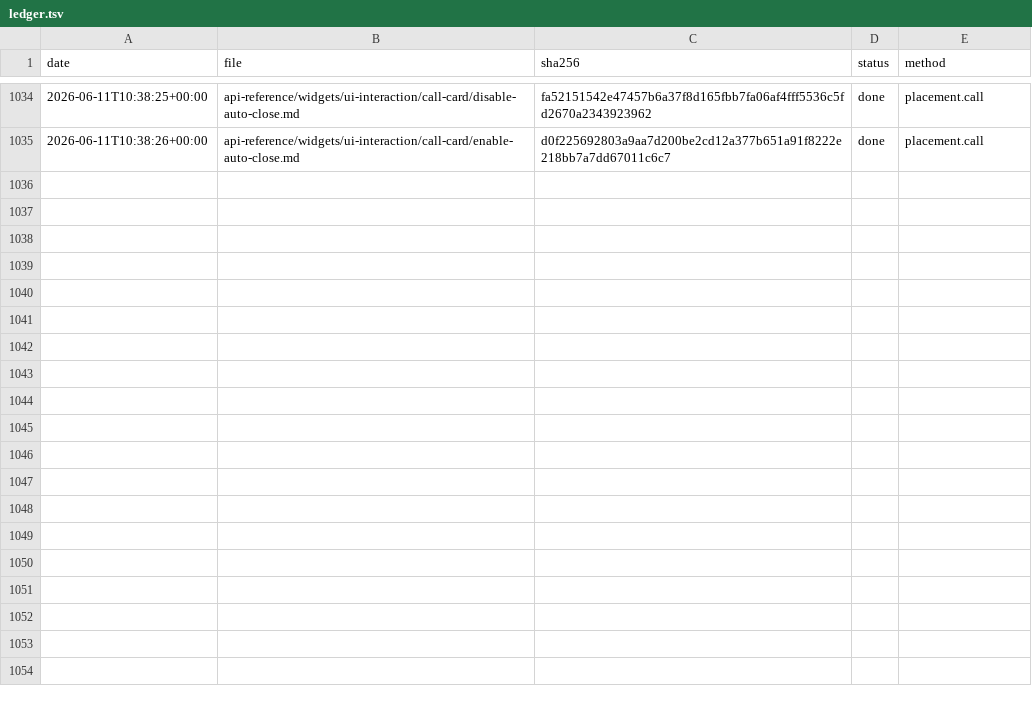
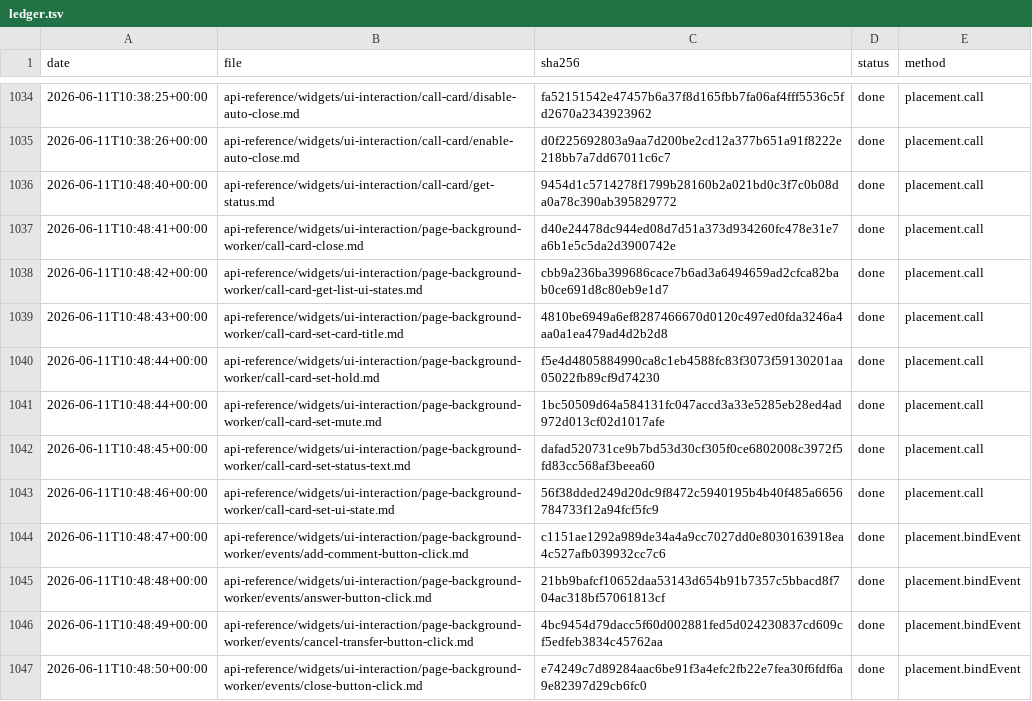
Before and after one commit to IgorShevchik/b24-rest-docs, a TSV file: .actualize/ledger.tsv, drawn as a sheet; only a part is shown, gaps mark what is left out; the diff names each change by its address in the sheet, - before the commit and + after, or states it on an @@ line.

```diff
--- a/.actualize/ledger.tsv
+++ b/.actualize/ledger.tsv
+row 1036: 2026-06-11T10:48:40+00:00 | api-reference/widgets/ui-interaction/call-card/get-status.md | 9454d1c5714278f1799b28160b2a021bd0c3f7c0b08da0a78c390ab395829772 | done | placement.call
+row 1037: 2026-06-11T10:48:41+00:00 | api-reference/widgets/ui-interaction/page-background-worker/call-card-close.md | d40e24478dc944ed08d7d51a373d934260fc478e31e7a6b1e5c5da2d3900742e | done | placement.call
+row 1038: 2026-06-11T10:48:42+00:00 | api-reference/widgets/ui-interaction/page-background-worker/call-card-get-list-ui-states.md | cbb9a236ba399686cace7b6ad3a6494659ad2cfca82bab0ce691d8c80eb9e1d7 | done | placement.call
+row 1039: 2026-06-11T10:48:43+00:00 | api-reference/widgets/ui-interaction/page-background-worker/call-card-set-card-title.md | 4810be6949a6ef8287466670d0120c497ed0fda3246a4aa0a1ea479ad4d2b2d8 | done | placement.call
+row 1040: 2026-06-11T10:48:44+00:00 | api-reference/widgets/ui-interaction/page-background-worker/call-card-set-hold.md | f5e4d4805884990ca8c1eb4588fc83f3073f59130201aa05022fb89cf9d74230 | done | placement.call
+row 1041: 2026-06-11T10:48:44+00:00 | api-reference/widgets/ui-interaction/page-background-worker/call-card-set-mute.md | 1bc50509d64a584131fc047accd3a33e5285eb28ed4ad972d013cf02d1017afe | done | placement.call
+row 1042: 2026-06-11T10:48:45+00:00 | api-reference/widgets/ui-interaction/page-background-worker/call-card-set-status-text.md | dafad520731ce9b7bd53d30cf305f0ce6802008c3972f5fd83cc568af3beea60 | done | placement.call
+row 1043: 2026-06-11T10:48:46+00:00 | api-reference/widgets/ui-interaction/page-background-worker/call-card-set-ui-state.md | 56f38dded249d20dc9f8472c5940195b4b40f485a6656784733f12a94fcf5fc9 | done | placement.call
+row 1044: 2026-06-11T10:48:47+00:00 | api-reference/widgets/ui-interaction/page-background-worker/events/add-comment-button-click.md | c1151ae1292a989de34a4a9cc7027dd0e8030163918ea4c527afb039932cc7c6 | done | placement.bindEvent
+row 1045: 2026-06-11T10:48:48+00:00 | api-reference/widgets/ui-interaction/page-background-worker/events/answer-button-click.md | 21bb9bafcf10652daa53143d654b91b7357c5bbacd8f704ac318bf57061813cf | done | placement.bindEvent
+row 1046: 2026-06-11T10:48:49+00:00 | api-reference/widgets/ui-interaction/page-background-worker/events/cancel-transfer-button-click.md | 4bc9454d79dacc5f60d002881fed5d024230837cd609cf5edfeb3834c45762aa | done | placement.bindEvent
+row 1047: 2026-06-11T10:48:50+00:00 | api-reference/widgets/ui-interaction/page-background-worker/events/close-button-click.md | e74249c7d89284aac6be91f3a4efc2fb22e7fea30f6fdf6a9e82397d29cb6fc0 | done | placement.bindEvent
```
Also changed, not shown: 12 other files.
